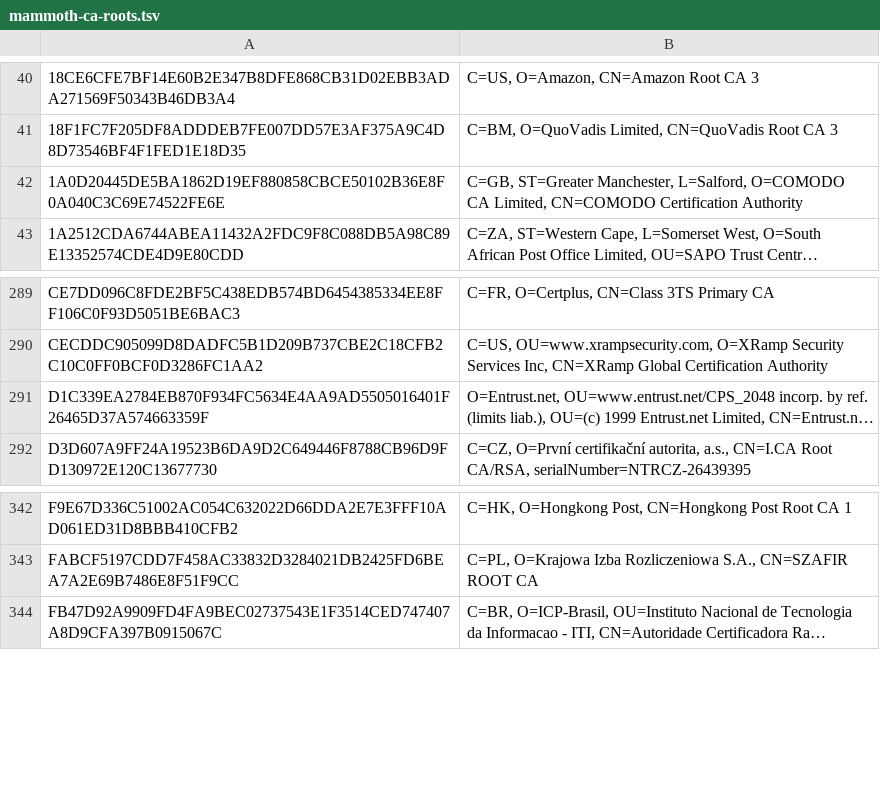
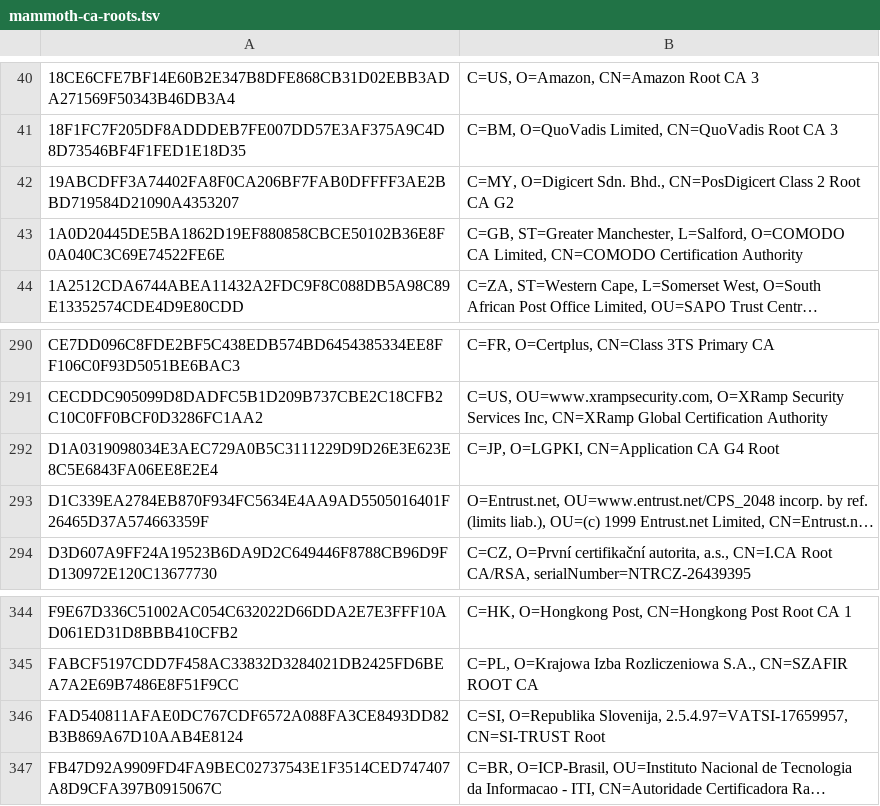
Before and after one commit to sectigo/CTLogs-AcceptedRoots, a TSV file: tsv/mammoth-ca-roots.tsv, drawn as a sheet; only a part is shown, gaps mark what is left out; long unchanged cells end in …; the diff names each change by its address in the sheet, - before the commit and + after, or states it on an @@ line.

```diff
--- a/tsv/mammoth-ca-roots.tsv
+++ b/tsv/mammoth-ca-roots.tsv
+row 42: 19ABCDFF3A74402FA8F0CA206BF7FAB0DFFFF3AE2BBD719584D21090A4353207 | C=MY, O=Digicert Sdn. Bhd., CN=PosDigicert Class 2 Root CA G2
+row 292: D1A0319098034E3AEC729A0B5C3111229D9D26E3E623E8C5E6843FA06EE8E2E4 | C=JP, O=LGPKI, CN=Application CA G4 Root
+row 346: FAD540811AFAE0DC767CDF6572A088FA3CE8493DD82B3B869A67D10AAB4E8124 | C=SI, O=Republika Slovenija, 2.5.4.97=VATSI-17659957, CN=SI-TRUST Root
```
Also changed, not shown: tsv/dodo-ca-roots.tsv, tsv/sabre-ca-roots.tsv, 6 other files.
